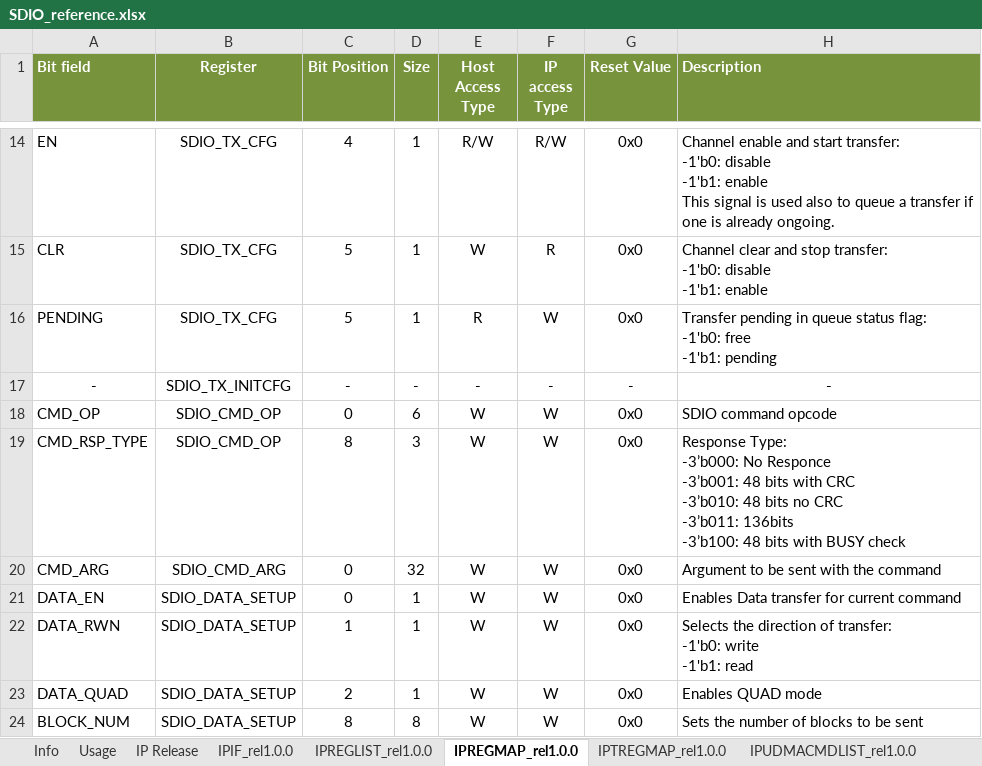
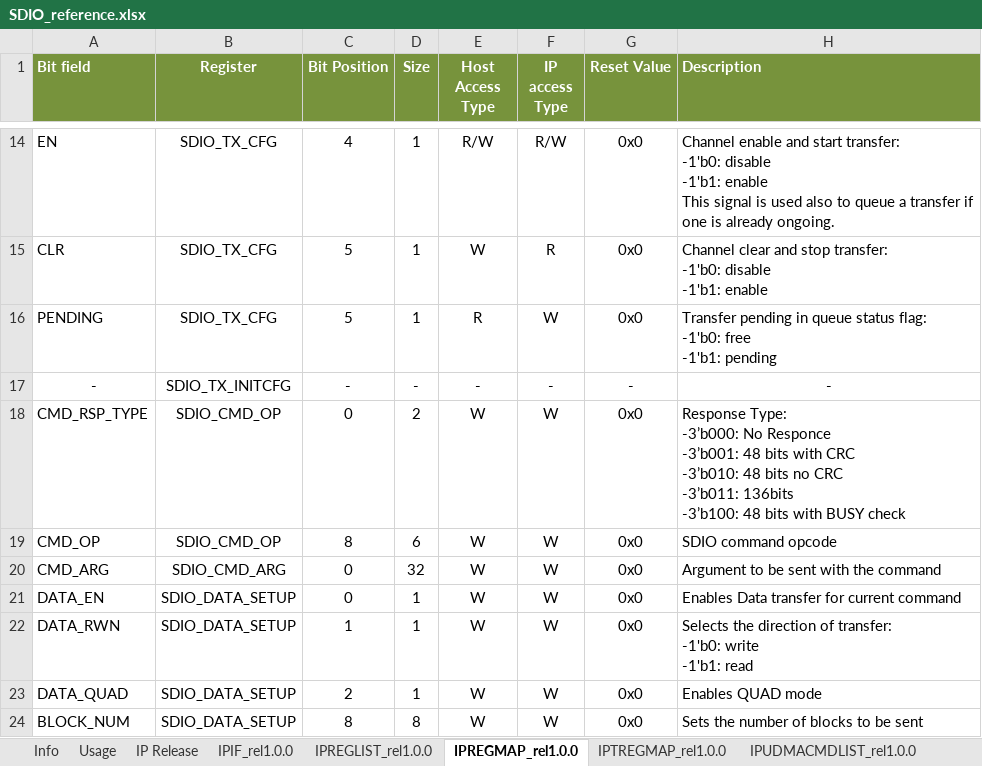
Before and after one commit to stefanct/minissimo, an Excel workbook: ips/udma/udma_sdio/doc/SDIO_reference.xlsx, sheet IPREGMAP_rel1.0.0, drawn as a sheet; only a part is shown, gaps mark what is left out; values as stored, in another font and other column widths than the file's, no borders; removed rows and columns are numbered as before the commit, all else as after; ↵ is a line break in a cell; the diff names each change by its address in the sheet, - before the commit and + after, or states it on an @@ line.

Commit message:
Fix the data out enable signal for TX and doc

```diff
--- a/ips/udma/udma_sdio/doc/SDIO_reference.xlsx (sheet IPREGMAP_rel1.0.0)
+++ b/ips/udma/udma_sdio/doc/SDIO_reference.xlsx (sheet IPREGMAP_rel1.0.0)
+row 18: CMD_RSP_TYPE | SDIO_CMD_OP | 0 | 2 | W | W | 0x0 | Response Type: ↵ -3’b000: No Responce ↵ -3’b001: 48 bits with CRC ↵ -3’b010: 48 bits no CRC ↵ -3’b011: 136bits ↵ -3’b100: 48 bits with BUSY check
-C19 (Bit Position): 0
+C19 (Bit Position): 8
-row 19: CMD_RSP_TYPE | SDIO_CMD_OP | 8 | 3 | W | W | 0x0 | Response Type: ↵ -3’b000: No Responce ↵ -3’b001: 48 bits with CRC ↵ -3’b010: 48 bits no CRC ↵ -3’b011: 136bits ↵ -3’b100: 48 bits with BUSY check
```
Also changed, not shown: 1 other file.
